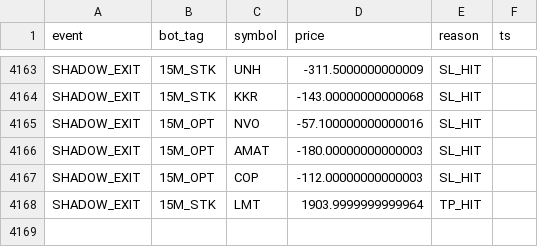
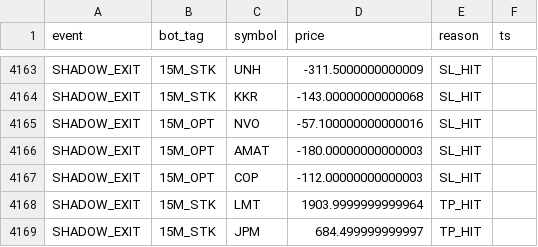
Before and after one commit to vikasraoot-dot/RubberBandBot, a CSV file: auditor_log.csv, drawn as a sheet; only a part is shown, gaps mark what is left out.

Commit message:
[AUDITOR] Shadow Ledger Update 2026-02-02 09:51

```diff
--- a/auditor_log.csv
+++ b/auditor_log.csv
@@ -4168 +4168,2 @@ SHADOW_EXIT,15M_OPT,COP,-112.00000000000003,SL_HIT
 SHADOW_EXIT,15M_STK,LMT,1903.9999999999964,TP_HIT
+SHADOW_EXIT,15M_STK,JPM,684.499999999997,TP_HIT
```
Also changed, not shown: 1 other file.
